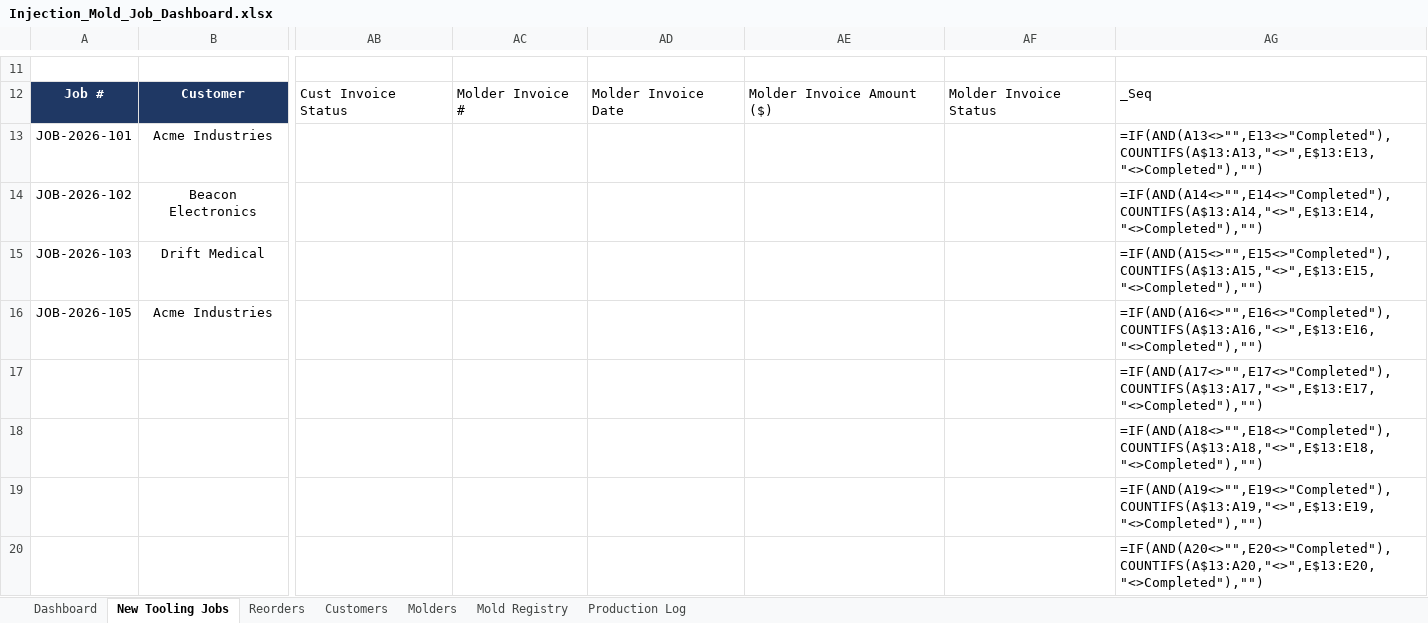
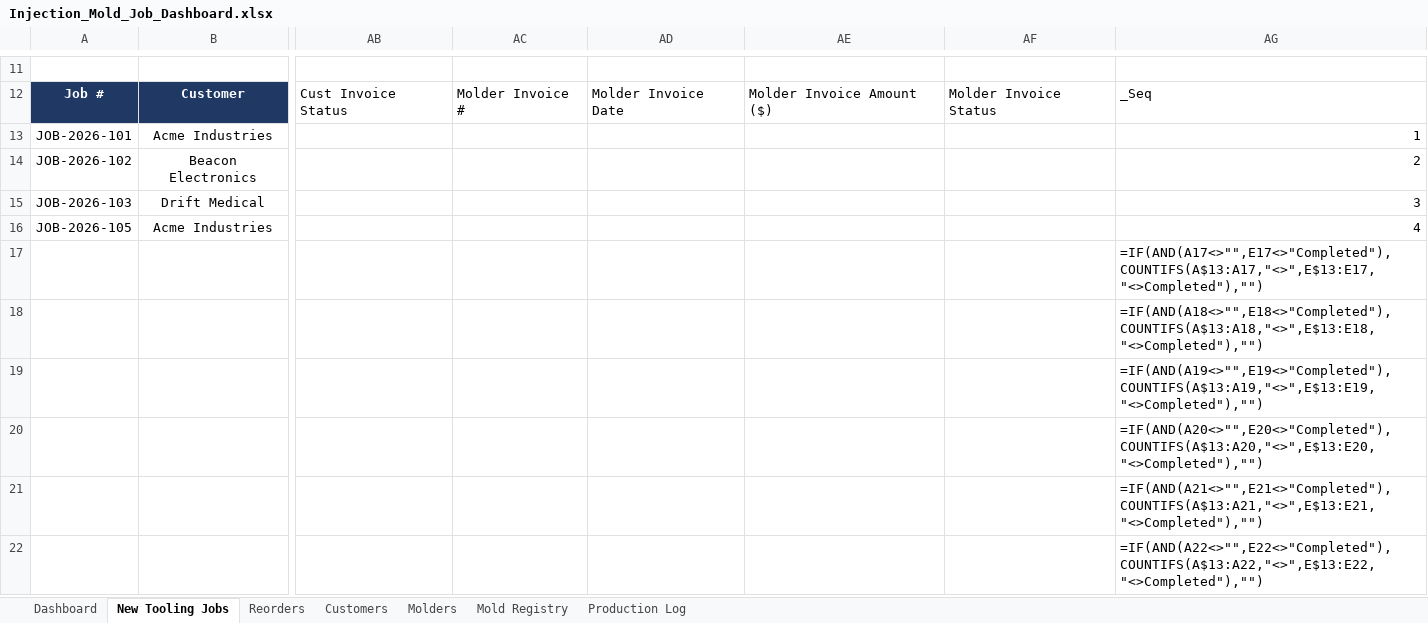
Before and after one commit to Brudius/Exceldoctemplates, an Excel workbook: Injection_Mold_Job_Dashboard.xlsx, sheet New Tooling Jobs, drawn as a sheet; only a part is shown, gaps mark what is left out; the shorter side is filled out with more unchanged rows; values as stored, in another font and other column widths than the file's, no borders; formulas without a stored value are shown as written; conditional formats not drawn; the diff names each change by its address in the sheet, - before the commit and + after, or states it on an @@ line.

```diff
--- a/Injection_Mold_Job_Dashboard.xlsx (sheet New Tooling Jobs)
+++ b/Injection_Mold_Job_Dashboard.xlsx (sheet New Tooling Jobs)
-AG13: =IF(AND(A13<>"",E13<>"Completed"),COUNTIFS(A$13:A13,"<>",E$13:E13,"<>Completed"),"")
+AG13: 1
-AG14: =IF(AND(A14<>"",E14<>"Completed"),COUNTIFS(A$13:A14,"<>",E$13:E14,"<>Completed"),"")
+AG14: 2
-AG15: =IF(AND(A15<>"",E15<>"Completed"),COUNTIFS(A$13:A15,"<>",E$13:E15,"<>Completed"),"")
+AG15: 3
-AG16: =IF(AND(A16<>"",E16<>"Completed"),COUNTIFS(A$13:A16,"<>",E$13:E16,"<>Completed"),"")
+AG16: 4
```
Also changed, not shown: sheet Dashboard, sheet Reorders, formulas that keep their value.
